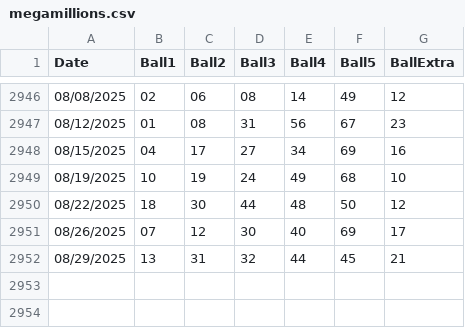
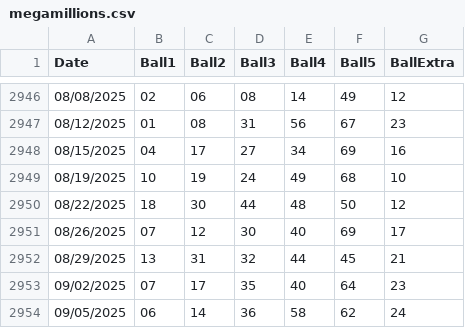
Before and after one commit to Sageth/LotteryML, a CSV file: Megamillions/source/megamillions.csv, drawn as a sheet; only a part is shown, gaps mark what is left out.

```diff
--- a/Megamillions/source/megamillions.csv
+++ b/Megamillions/source/megamillions.csv
@@ -2952 +2952,3 @@ Date,Ball1,Ball2,Ball3,Ball4,Ball5,BallExtra
 08/29/2025,13,31,32,44,45,21
+09/02/2025,07,17,35,40,64,23
+09/05/2025,06,14,36,58,62,24
```
Also changed, not shown: NJ_Cash4Life/source/nj-cash4life.csv, NJ_Cash5/source/nj-cash5.csv, 2 other files.
